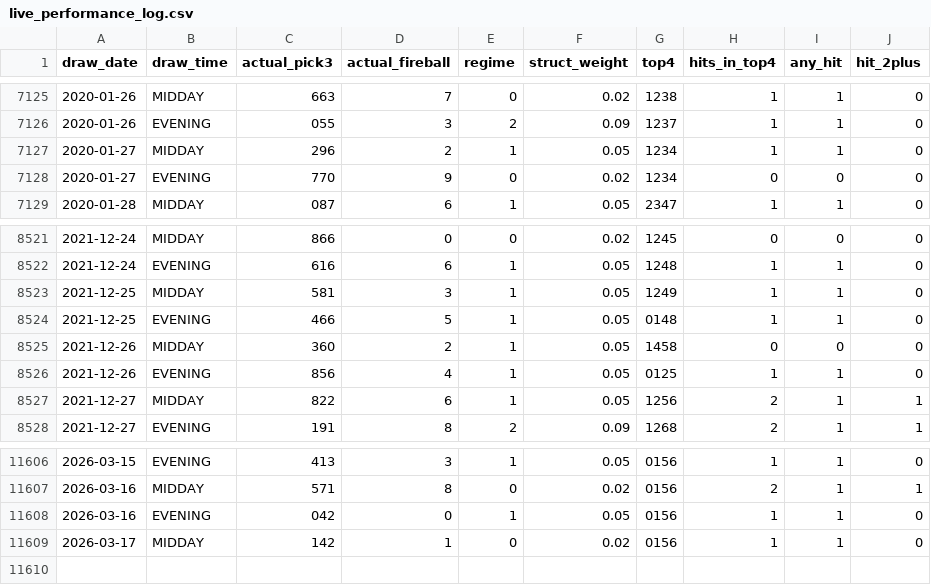
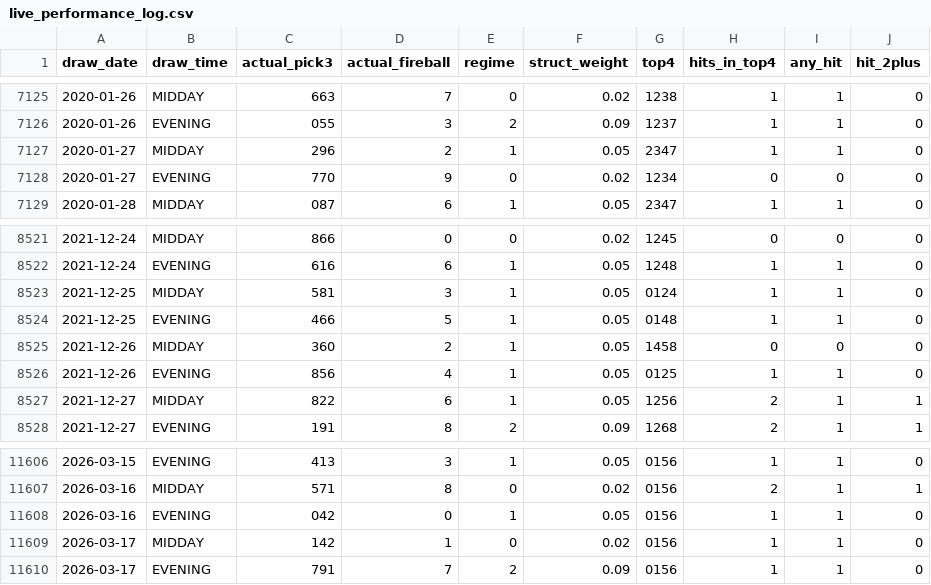
Before and after one commit to Fluffyballs78/il-pick3-pipeline, a CSV file: data/live_performance_log.csv, drawn as a sheet; only a part is shown, gaps mark what is left out.

```diff
--- a/data/live_performance_log.csv
+++ b/data/live_performance_log.csv
@@ -7126,3 +7126,3 @@ draw_date,draw_time,actual_pick3,actual_fireball,regime,struct_weight,top4,hits_
 2020-01-26,EVENING,055,3,2,0.09,1237,1,1,0
-2020-01-27,MIDDAY,296,2,1,0.05,1234,1,1,0
+2020-01-27,MIDDAY,296,2,1,0.05,2347,1,1,0
 2020-01-27,EVENING,770,9,0,0.02,1234,0,0,0
@@ -8522,3 +8522,3 @@ draw_date,draw_time,actual_pick3,actual_fireball,regime,struct_weight,top4,hits_
 2021-12-24,EVENING,616,6,1,0.05,1248,1,1,0
-2021-12-25,MIDDAY,581,3,1,0.05,1249,1,1,0
+2021-12-25,MIDDAY,581,3,1,0.05,0124,1,1,0
 2021-12-25,EVENING,466,5,1,0.05,0148,1,1,0
@@ -11609 +11609,2 @@ draw_date,draw_time,actual_pick3,actual_fireball,regime,struct_weight,top4,hits_
 2026-03-17,MIDDAY,142,1,0,0.02,0156,1,1,0
+2026-03-17,EVENING,791,7,2,0.09,0156,1,1,0
```
Also changed, not shown: 8 other files.
